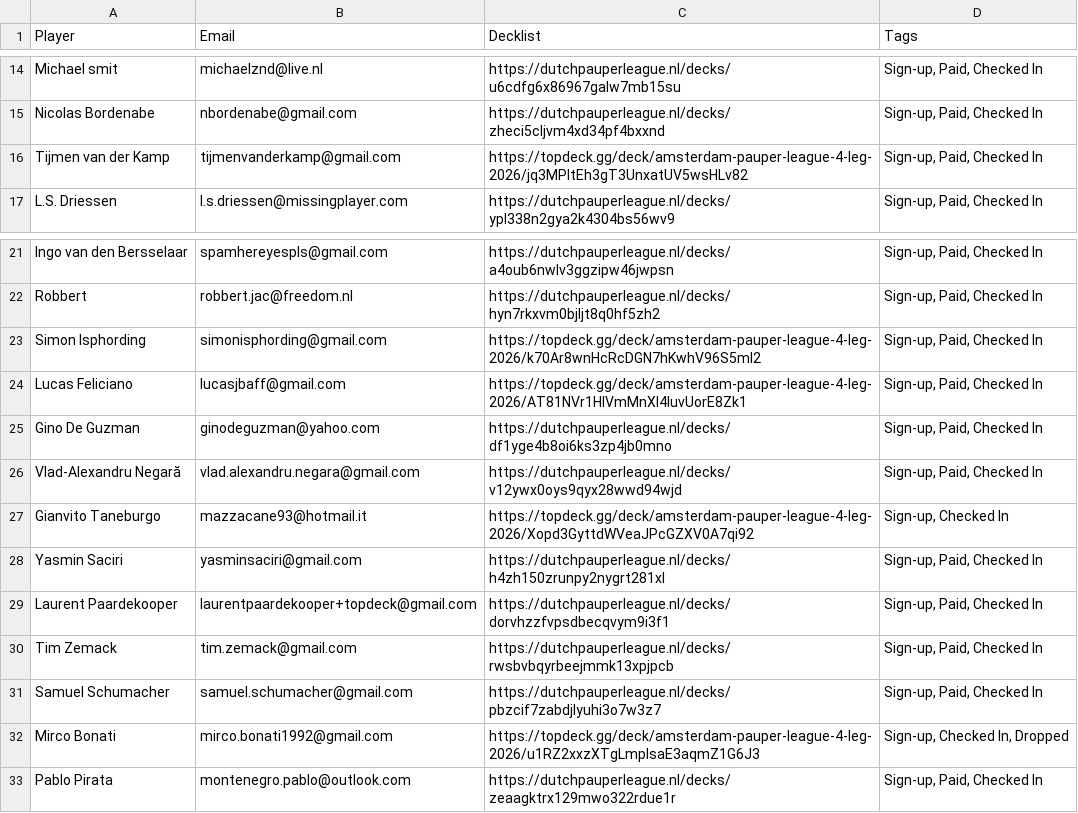
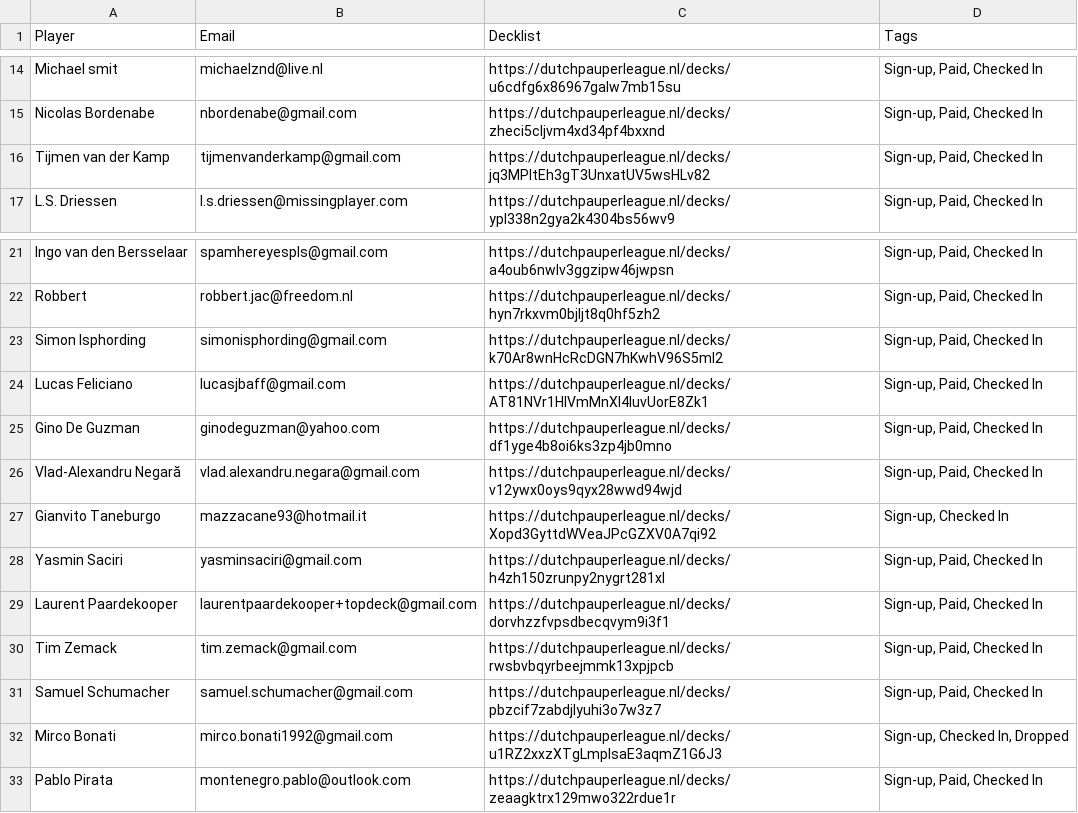
Before and after one commit to ShadowTemplate/amsterdam-pauper-league, a CSV file: data/topdeck/players_Dutch Pauper League – 2° Leg – 2024.csv, drawn as a sheet; only a part is shown, gaps mark what is left out.

```diff
--- a/data/topdeck/players_Dutch Pauper League – 2° Leg – 2024.csv
+++ b/data/topdeck/players_Dutch Pauper League – 2° Leg – 2024.csv
@@ -15,3 +15,3 @@
 "Nicolas Bordenabe","nbordenabe@gmail.com","https://dutchpauperleague.nl/decks/zheci5cljvm4xd34pf4bxxnd","Sign-up, Paid, Checked In"
-"Tijmen van der Kamp","tijmenvanderkamp@gmail.com","https://topdeck.gg/deck/amsterdam-pauper-league-4-leg-2026/jq3MPltEh3gT3UnxatUV5wsHLv82","Sign-up, Paid, Checked In"
+"Tijmen van der Kamp","tijmenvanderkamp@gmail.com","https://dutchpauperleague.nl/decks/jq3MPltEh3gT3UnxatUV5wsHLv82","Sign-up, Paid, Checked In"
 "L.S. Driessen","l.s.driessen@missingplayer.com","https://dutchpauperleague.nl/decks/ypl338n2gya2k4304bs56wv9","Sign-up, Paid, Checked In"
@@ -22,7 +22,7 @@
 "Robbert","robbert.jac@freedom.nl","https://dutchpauperleague.nl/decks/hyn7rkxvm0bjljt8q0hf5zh2","Sign-up, Paid, Checked In"
-"Simon Isphording","simonisphording@gmail.com","https://topdeck.gg/deck/amsterdam-pauper-league-4-leg-2026/k70Ar8wnHcRcDGN7hKwhV96S5ml2","Sign-up, Paid, Checked In"
-"Lucas Feliciano","lucasjbaff@gmail.com","https://topdeck.gg/deck/amsterdam-pauper-league-4-leg-2026/AT81NVr1HlVmMnXl4luvUorE8Zk1","Sign-up, Paid, Checked In"
+"Simon Isphording","simonisphording@gmail.com","https://dutchpauperleague.nl/decks/k70Ar8wnHcRcDGN7hKwhV96S5ml2","Sign-up, Paid, Checked In"
+"Lucas Feliciano","lucasjbaff@gmail.com","https://dutchpauperleague.nl/decks/AT81NVr1HlVmMnXl4luvUorE8Zk1","Sign-up, Paid, Checked In"
 "Gino De Guzman","ginodeguzman@yahoo.com","https://dutchpauperleague.nl/decks/df1yge4b8oi6ks3zp4jb0mno","Sign-up, Paid, Checked In"
 "Vlad-Alexandru Negară","vlad.alexandru.negara@gmail.com","https://dutchpauperleague.nl/decks/v12ywx0oys9qyx28wwd94wjd","Sign-up, Paid, Checked In"
-"Gianvito Taneburgo","mazzacane93@hotmail.it","https://topdeck.gg/deck/amsterdam-pauper-league-4-leg-2026/Xopd3GyttdWVeaJPcGZXV0A7qi92","Sign-up, Checked In"
+"Gianvito Taneburgo","mazzacane93@hotmail.it","https://dutchpauperleague.nl/decks/Xopd3GyttdWVeaJPcGZXV0A7qi92","Sign-up, Checked In"
 "Yasmin Saciri","yasminsaciri@gmail.com","https://dutchpauperleague.nl/decks/h4zh150zrunpy2nygrt281xl","Sign-up, Paid, Checked In"
@@ -31,3 +31,3 @@
 "Samuel Schumacher","samuel.schumacher@gmail.com","https://dutchpauperleague.nl/decks/pbzcif7zabdjlyuhi3o7w3z7","Sign-up, Paid, Checked In"
-"Mirco Bonati","mirco.bonati1992@gmail.com","https://topdeck.gg/deck/amsterdam-pauper-league-4-leg-2026/u1RZ2xxzXTgLmplsaE3aqmZ1G6J3","Sign-up, Checked In, Dropped"
+"Mirco Bonati","mirco.bonati1992@gmail.com","https://dutchpauperleague.nl/decks/u1RZ2xxzXTgLmplsaE3aqmZ1G6J3","Sign-up, Checked In, Dropped"
 "Pablo Pirata","montenegro.pablo@outlook.com","https://dutchpauperleague.nl/decks/zeaagktrx129mwo322rdue1r","Sign-up, Paid, Checked In"
```
Also changed, not shown: 2 other files.
